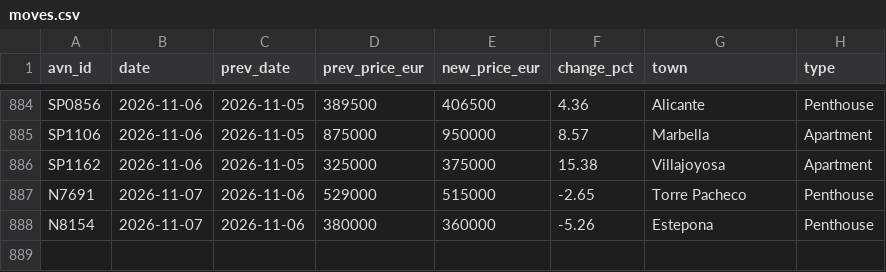
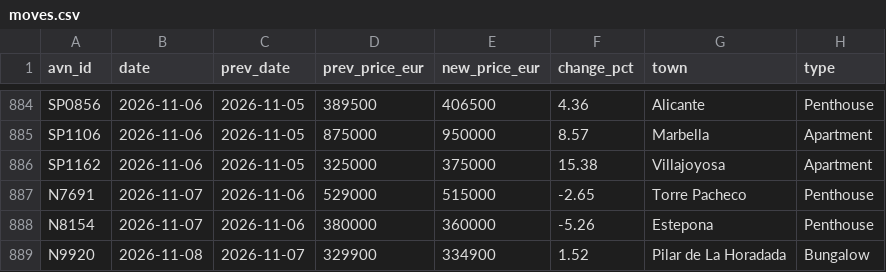
Before and after one commit to HenrikKolstad/avena-data, a CSV file: market/moves.csv, drawn as a sheet; only a part is shown, gaps mark what is left out.

```diff
--- a/market/moves.csv
+++ b/market/moves.csv
@@ -888 +888,2 @@ N7691,2026-11-07,2026-11-06,529000,515000,-2.65,Torre Pacheco,Penthouse
 N8154,2026-11-07,2026-11-06,380000,360000,-5.26,Estepona,Penthouse
+N9920,2026-11-08,2026-11-07,329900,334900,1.52,Pilar de La Horadada,Bungalow
```
Also changed, not shown: delphi/index.csv, market/movement-ledger.csv, 7 other files.
